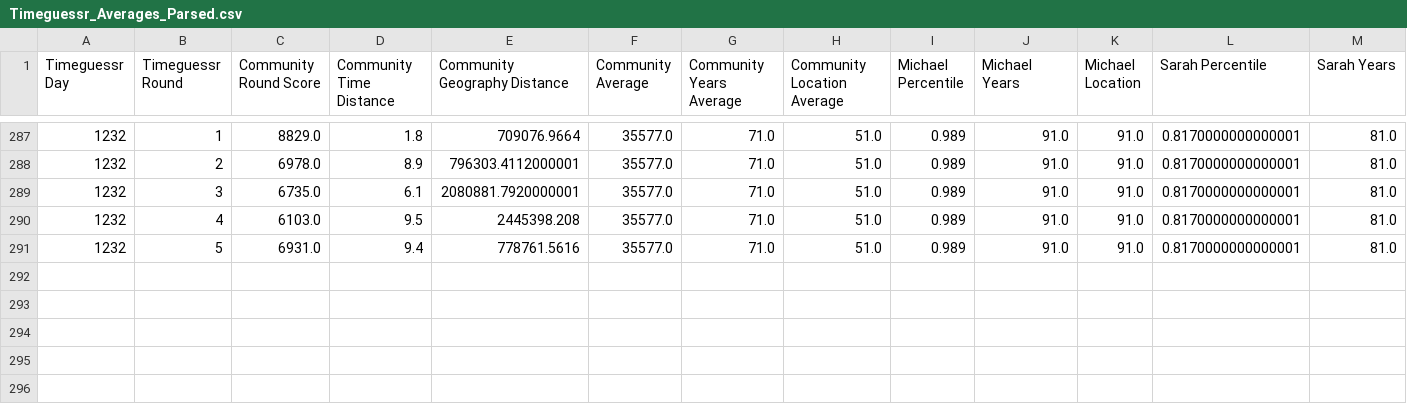
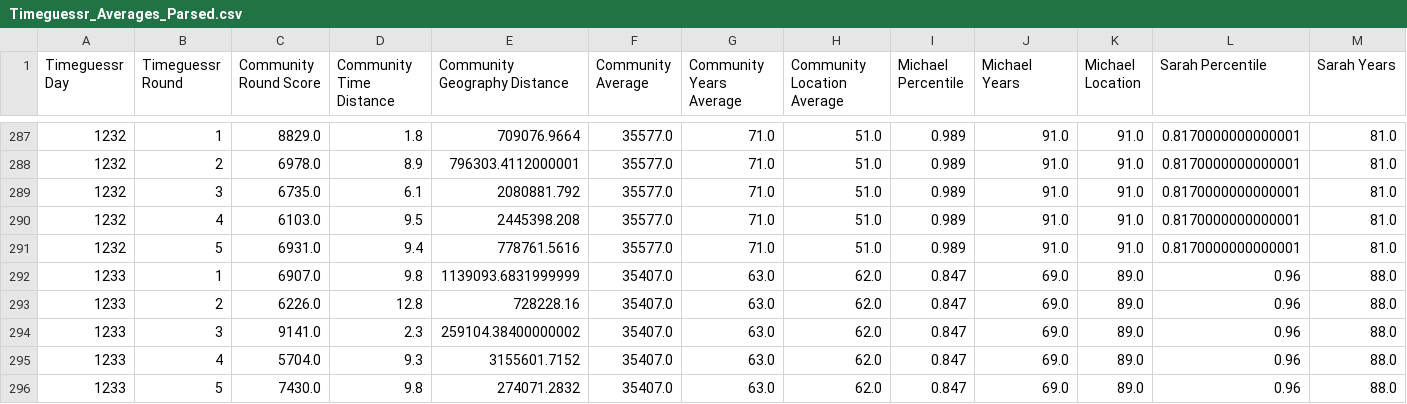
Before and after one commit to sjlarimer/TimeGuessr, a CSV file: Data/Timeguessr_Averages_Parsed.csv, drawn as a sheet; only a part is shown, gaps mark what is left out; rows hold the shown columns only; the diff names each change by its address in the sheet, - before the commit and + after, or states it on an @@ line.

```diff
--- a/Data/Timeguessr_Averages_Parsed.csv
+++ b/Data/Timeguessr_Averages_Parsed.csv
-E289 (Community Geography Distance): 2080881.7920000001
+E289 (Community Geography Distance): 2080881.792
+row 292: 1233 | 1 | 6907.0 | 9.8 | 1139093.6831999999 | 35407.0 | 63.0 | 62.0 | 0.847 | 69.0 | 89.0 | 0.96 | 88.0
+row 293: 1233 | 2 | 6226.0 | 12.8 | 728228.16 | 35407.0 | 63.0 | 62.0 | 0.847 | 69.0 | 89.0 | 0.96 | 88.0
+row 294: 1233 | 3 | 9141.0 | 2.3 | 259104.38400000002 | 35407.0 | 63.0 | 62.0 | 0.847 | 69.0 | 89.0 | 0.96 | 88.0
+row 295: 1233 | 4 | 5704.0 | 9.3 | 3155601.7152 | 35407.0 | 63.0 | 62.0 | 0.847 | 69.0 | 89.0 | 0.96 | 88.0
+row 296: 1233 | 5 | 7430.0 | 9.8 | 274071.2832 | 35407.0 | 63.0 | 62.0 | 0.847 | 69.0 | 89.0 | 0.96 | 88.0
```
Also changed, not shown: Data/Timeguessr_Actuals_Parsed.csv, Data/Timeguessr_Michael_Parsed.csv, 2 other files.
